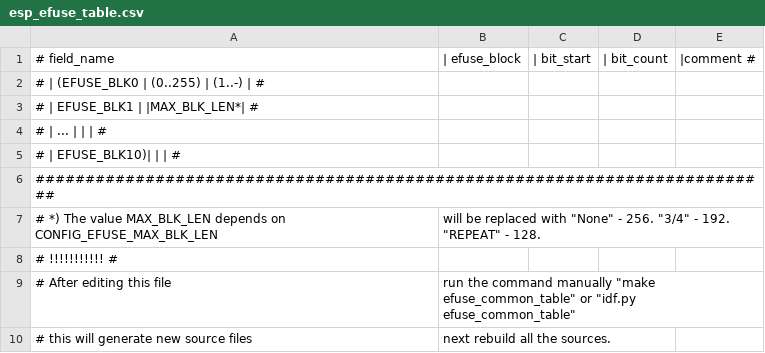
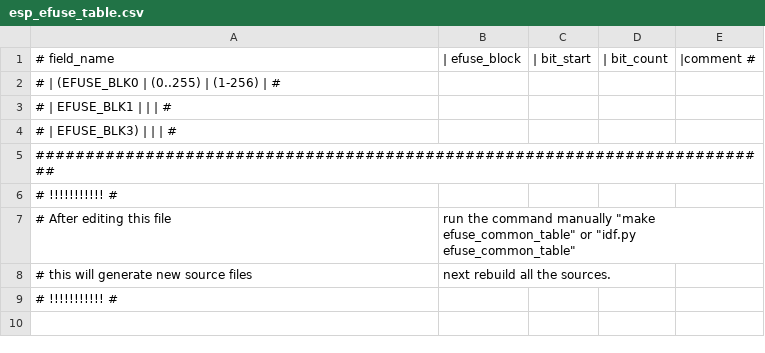
Before and after one commit to RogoSolutions/rogo-esp32-sdk, a CSV file: components/efuse/esp32c2/esp_efuse_table.csv, drawn as a sheet; only a part is shown; the shorter side is filled out with more unchanged rows; the diff covers the shown part only.

Commit message:
efuse(esp32c2): Support eFuse key APIs

```diff
--- a/components/efuse/esp32c2/esp_efuse_table.csv
+++ b/components/efuse/esp32c2/esp_efuse_table.csv
@@ -1,8 +1,6 @@
 # field_name,       |    efuse_block, | bit_start, | bit_count, |comment #
-#                   |    (EFUSE_BLK0  | (0..255)   | (1..-)     |        #
-#                   |     EFUSE_BLK1  |            |MAX_BLK_LEN*|        #
-#                   |        ...      |            |            |        #
-#                   |     EFUSE_BLK10)|            |            |        #
+#                   |    (EFUSE_BLK0  | (0..255)   | (1-256)    |        #
+#                   |     EFUSE_BLK1  |            |            |        #
+#                   |     EFUSE_BLK3) |            |            |        #
 ##########################################################################
-# *) The value MAX_BLK_LEN depends on CONFIG_EFUSE_MAX_BLK_LEN, will be replaced with "None" - 256. "3/4" - 192. "REPEAT" - 128.
 # !!!!!!!!!!! #
```
Also changed, not shown: 10 added rows, 9 removed rows, 1 moved row and 38 edited cells elsewhere in this file, 40 other files.
